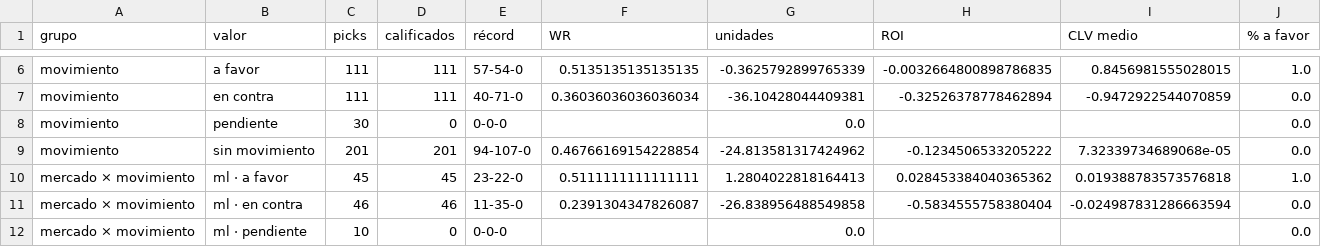
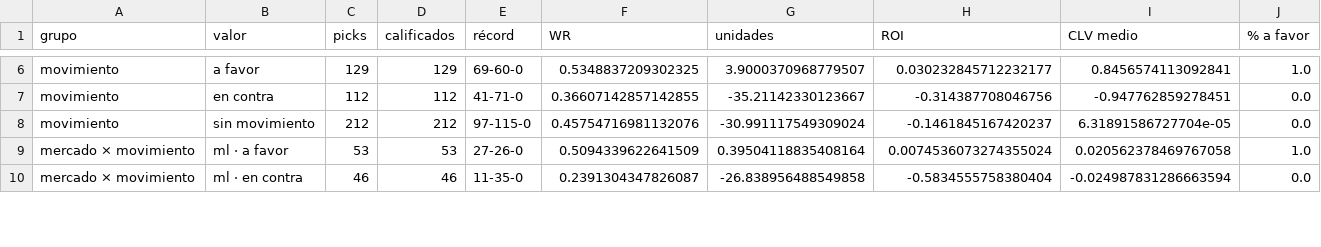
Before and after one commit to DaveBarracuda/nba-quant, a CSV file: ledger/github/summary.csv, drawn as a sheet; only a part is shown, gaps mark what is left out; removed rows and columns are numbered as before the commit, all else as after; the diff covers the shown part only; the diff names each change by its address in the sheet, - before the commit and + after, or states it on an @@ line.

```diff
--- a/ledger/github/summary.csv
+++ b/ledger/github/summary.csv
-C6 (picks): 111
+C6 (picks): 129
-D6 (calificados): 111
+D6 (calificados): 129
-E6 (récord): 57-54-0
+E6 (récord): 69-60-0
-F6 (WR): 0.5135135135135135
+F6 (WR): 0.5348837209302325
-G6 (unidades): -0.3625792899765339
+G6 (unidades): 3.9000370968779507
-H6 (ROI): -0.0032664800898786835
+H6 (ROI): 0.030232845712232177
-I6 (CLV medio): 0.8456981555028015
+I6 (CLV medio): 0.8456574113092841
-C7 (picks): 111
+C7 (picks): 112
-D7 (calificados): 111
+D7 (calificados): 112
-E7 (récord): 40-71-0
+E7 (récord): 41-71-0
-F7 (WR): 0.36036036036036034
+F7 (WR): 0.36607142857142855
-G7 (unidades): -36.10428044409381
+G7 (unidades): -35.21142330123667
-H7 (ROI): -0.32526378778462894
+H7 (ROI): -0.314387708046756
-I7 (CLV medio): -0.9472922544070859
+I7 (CLV medio): -0.947762859278451
-row 8: movimiento | pendiente | 30 | 0 | 0-0-0 |  | 0.0 |  |  | 0.0
-C8 (picks): 201
+C8 (picks): 212
-D8 (calificados): 201
+D8 (calificados): 212
-E8 (récord): 94-107-0
+E8 (récord): 97-115-0
-F8 (WR): 0.46766169154228854
+F8 (WR): 0.45754716981132076
-G8 (unidades): -24.813581317424962
+G8 (unidades): -30.991117549309024
-H8 (ROI): -0.1234506533205222
+H8 (ROI): -0.1461845167420237
-I8 (CLV medio): 7.32339734689068e-05
+I8 (CLV medio): 6.31891586727704e-05
-C9 (picks): 45
+C9 (picks): 53
-D9 (calificados): 45
+D9 (calificados): 53
-E9 (récord): 23-22-0
+E9 (récord): 27-26-0
-F9 (WR): 0.5111111111111111
+F9 (WR): 0.5094339622641509
-G9 (unidades): 1.2804022818164413
+G9 (unidades): 0.39504118835408164
-H9 (ROI): 0.028453384040365362
+H9 (ROI): 0.0074536073274355024
-I9 (CLV medio): 0.019388783573576818
+I9 (CLV medio): 0.020562378469767058
-row 12: mercado × movimiento | ml · pendiente | 10 | 0 | 0-0-0 |  | 0.0 |  |  | 0.0
```
Also changed, not shown: 2 removed rows and 99 edited cells elsewhere in this file, ledger/github/picks.csv, 1 other file.
